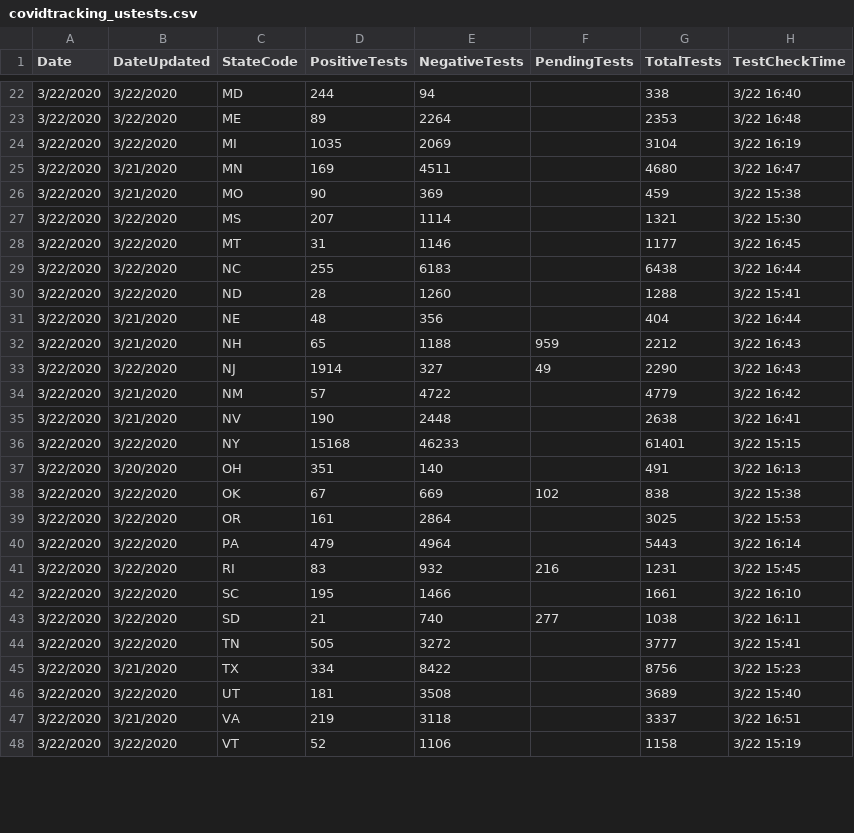
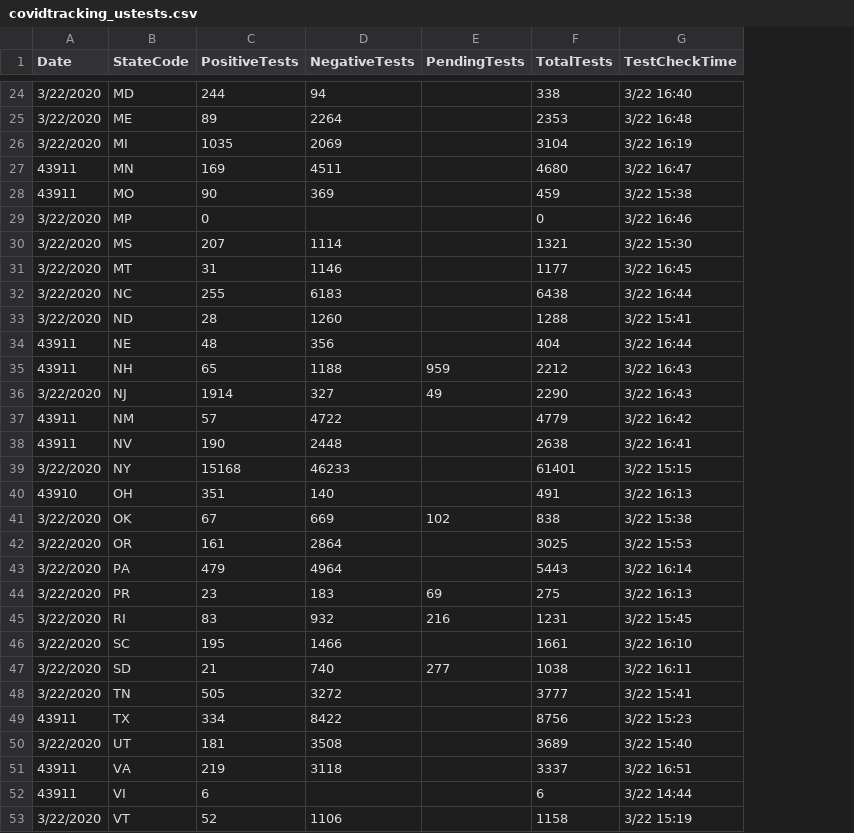
Before and after one commit to jagsfan82/Covid19-WebScrape-Plus, a CSV file: csv_dump/covidtracking_ustests.csv, drawn as a sheet; only a part is shown, gaps mark what is left out; removed rows and columns are numbered as before the commit, all else as after; the diff covers the shown part only; the diff names each change by its address in the sheet, - before the commit and + after, or states it on an @@ line.

Commit message:
11:58PM TinyUpdate
Committing small update to USTESTS and Illinois county data

```diff
--- a/csv_dump/covidtracking_ustests.csv
+++ b/csv_dump/covidtracking_ustests.csv
-column B (DateUpdated), rows 22-48: 3/22/2020 | 3/22/2020 | 3/22/2020 | 3/21/2020 | 3/21/2020 | 3/22/2020 | 3/22/2020 | 3/22/2020 | 3/22/2020 | 3/21/2020 | 3/21/2020 | 3/22/2020 | 3/21/2020 | 3/21/2020 | 3/22/2020 | 3/20/2020 | 3/22/2020 | 3/22/2020 | 3/22/2020 | 3/22/2020 | 3/22/2020 | 3/22/2020 | 3/22/2020 | 3/21/2020 | 3/22/2020 | 3/21/2020 | 3/22/2020
-A27:A28 (Date): 3/22/2020
+A27:A28 (Date): 43911
@@ row 56 moved to row 29: 3/22/2020 @@
-A34:A35 (Date): 3/22/2020
+A34:A35 (Date): 43911
-A37:A38 (Date): 3/22/2020
+A37:A38 (Date): 43911
-A40 (Date): 3/22/2020
+A40 (Date): 43910
@@ row 53 moved to row 44: 3/22/2020 @@
-A49 (Date): 3/22/2020
+A49 (Date): 43911
-A51 (Date): 3/22/2020
+A51 (Date): 43911
+row 52: 43911 | VI | 6 |  |  | 6 | 3/22 14:44
```
Also changed, not shown: 1 added row, 2 removed rows, 1 moved row and 11 edited cells elsewhere in this file, csv_dump/wiki_us_detail.csv.
